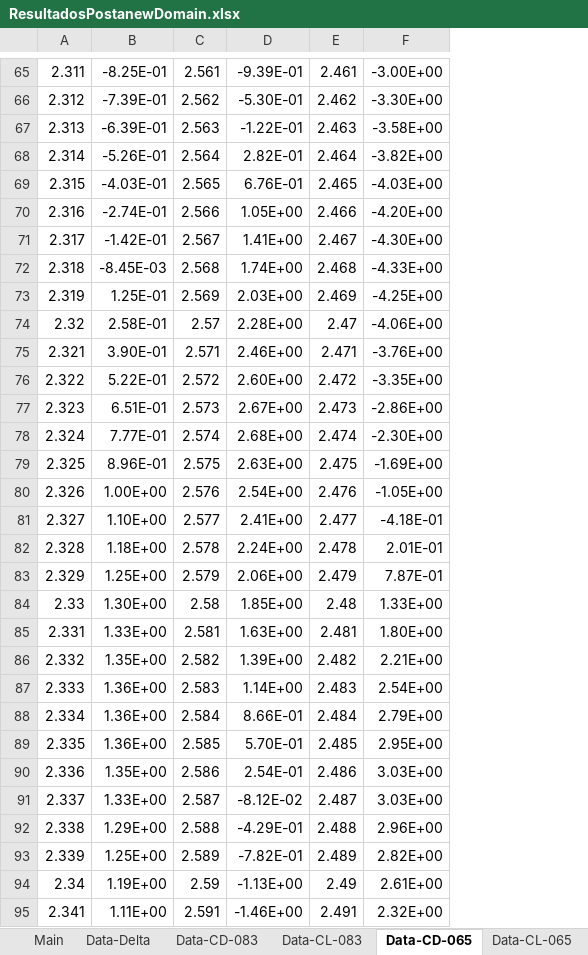
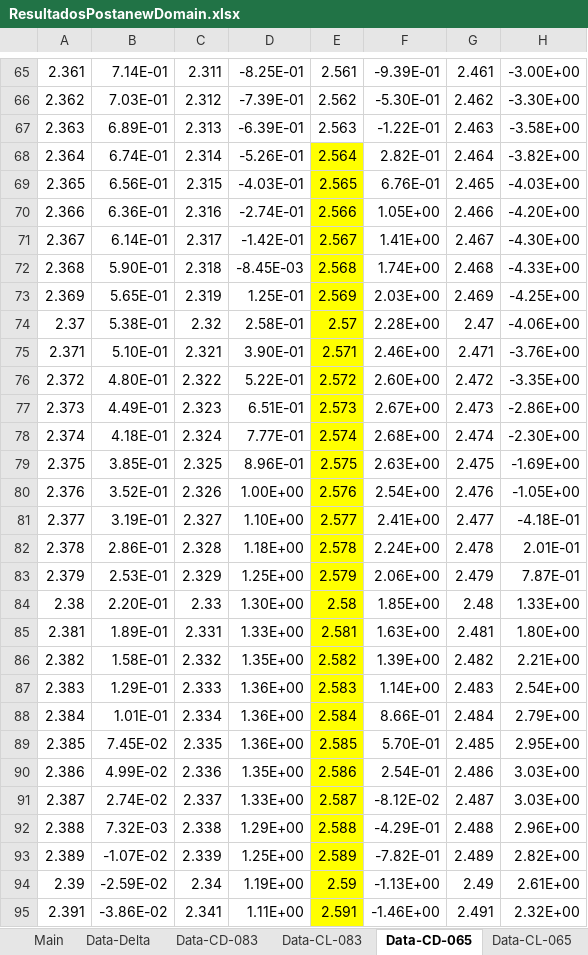
Before and after one commit to AndresPedemonteFIUBA/alaBatiente, an Excel workbook: Resultados/ResultadosPostanewDomain.xlsx, sheet Data-CD-065, drawn as a sheet; only a part is shown, gaps mark what is left out; values as stored, in another font and other column widths than the file's, no borders; addresses are those after the commit; the diff covers the shown part only; the diff names each change by its address in the sheet, - before the commit and + after, or states it on an @@ line.

```diff
--- a/Resultados/ResultadosPostanewDomain.xlsx (sheet Data-CD-065)
+++ b/Resultados/ResultadosPostanewDomain.xlsx (sheet Data-CD-065)
+column A, rows 65-95: 2.361 | 2.362 | 2.363 | 2.364 | 2.365 | 2.366 | 2.367 | 2.368 | 2.369 | 2.37 | 2.371 | 2.372 | 2.373 | 2.374 | 2.375 | 2.376 | 2.377 | 2.378 | 2.379 | 2.38 | 2.381 | 2.382 | 2.383 | 2.384 | 2.385 | 2.386 | 2.387 | 2.388 | 2.389 | 2.39 | 2.391
+column B, rows 65-95: 7.14E-01 | 7.03E-01 | 6.89E-01 | 6.74E-01 | 6.56E-01 | 6.36E-01 | 6.14E-01 | 5.90E-01 | 5.65E-01 | 5.38E-01 | 5.10E-01 | 4.80E-01 | 4.49E-01 | 4.18E-01 | 3.85E-01 | 3.52E-01 | 3.19E-01 | 2.86E-01 | 2.53E-01 | 2.20E-01 | 1.89E-01 | 1.58E-01 | 1.29E-01 | 1.01E-01 | 7.45E-02 | 4.99E-02 | 2.74E-02 | 7.32E-03 | -1.07E-02 | -2.59E-02 | -3.86E-02
-E68:E95 fill: none
+E68:E95 fill: #FFFF00
```
Also changed, not shown: 1 edited cell, cell formats and merged cells elsewhere in this sheet, sheet Sheet7, sheet Main, sheet Data-Delta, sheet Info-Corridas, sheet Data-CL-065, sheet Data-CL-083, 1 more sheet, other sheet tabs, formulas that keep their value, 7 other files.
